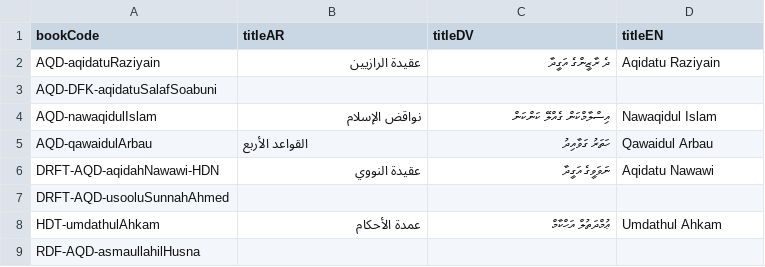
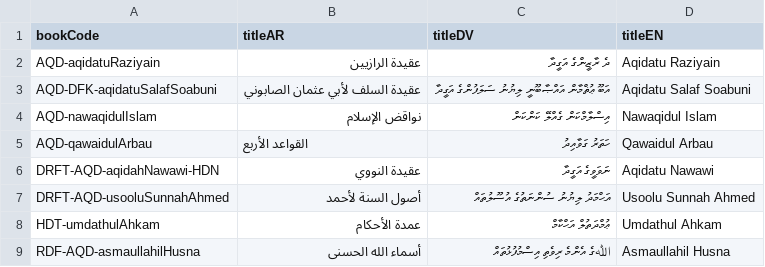
Before and after one commit to hadithmv/hadithmv.github.io, a CSV file: codebase/data/01-bookNames.csv, drawn as a sheet.

```diff
--- a/codebase/data/01-bookNames.csv
+++ b/codebase/data/01-bookNames.csv
@@ -2,3 +2,3 @@ bookCode,titleAR,titleDV,titleEN
 AQD-aqidatuRaziyain,عقيدة الرازيين,ދެ ރާޒީންގެ އަގީދާ,Aqidatu Raziyain
-AQD-DFK-aqidatuSalafSoabuni,,,
+AQD-DFK-aqidatuSalafSoabuni,عقيدة السلف لأبي عثمان الصابوني,އަބޫ ޢުޘްމާން އައްޞާބޫނީ ލިޔުނު ސަލަފުންގެ އަގީދާ,Aqidatu Salaf Soabuni
 AQD-nawaqidulIslam,نواقض الإسلام,އިސްލާމްކަން ގެއްލޭ ކަންކަން,Nawaqidul Islam
@@ -6,4 +6,4 @@ AQD-qawaidulArbau,‌‌القواعد الأربع,ހަތަރު ގަވާއިދ
 DRFT-AQD-aqidahNawawi-HDN,عقيدة النووي,ނަވަވީގެ އަގީދާ,Aqidatu Nawawi
-DRFT-AQD-usooluSunnahAhmed,,,
+DRFT-AQD-usooluSunnahAhmed,أصول السنة لأحمد,އަޙްމަދު ލިޔުނު ސުންނަތުގެ އުސޫލުތައް,Usoolu Sunnah Ahmed
 HDT-umdathulAhkam,عمدة الأحكام,ޢުމްދަތުލް އަޙްކާމް,Umdathul Ahkam
-RDF-AQD-asmaullahilHusna,,,
+RDF-AQD-asmaullahilHusna,أسماء الله الحسنى,ﷲގެ އެންމެ ރިވެތި އިސްމުފުޅުތައް,Asmaullahil Husna
```
Also changed, not shown: codebase/data/02-bookTags.csv, 9 other files.
